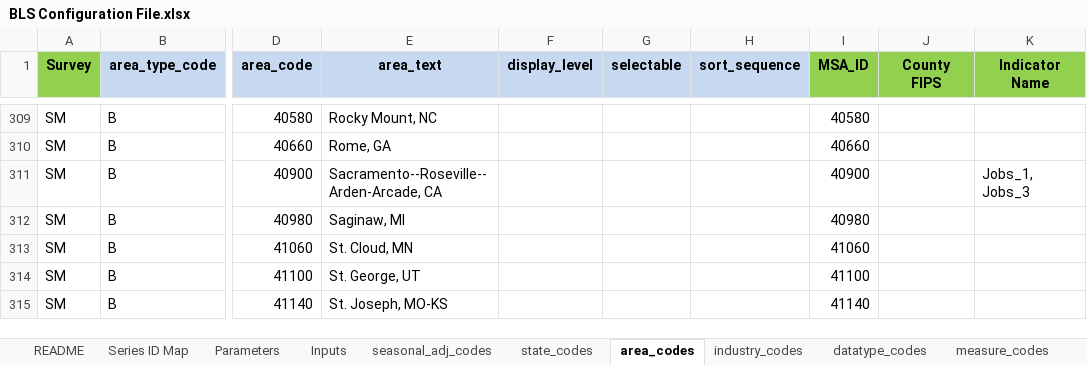
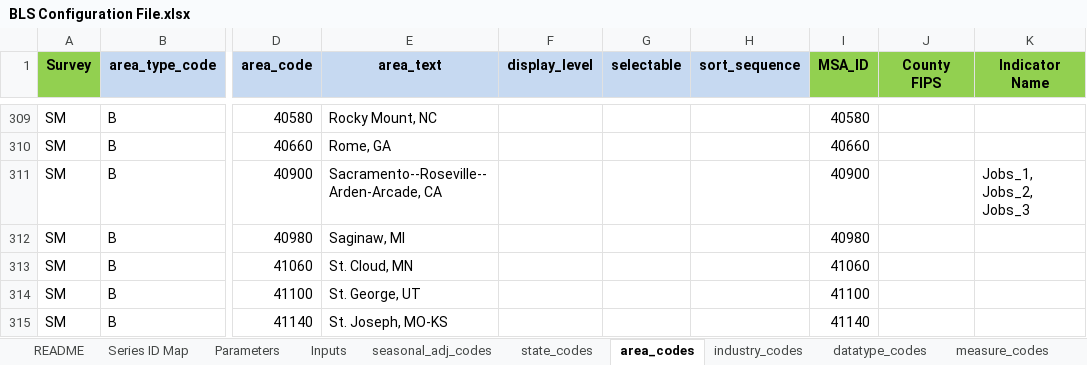
Before and after one commit to SACOG/Regional-Monitoring, an Excel workbook: Indicator_Gen/Python Code/BLS/config/BLS Configuration File.xlsx, sheet area_codes, drawn as a sheet; only a part is shown, gaps mark what is left out; values as stored, in another font and other column widths than the file's, no borders; the diff names each change by its address in the sheet, - before the commit and + after, or states it on an @@ line.

Commit message:
Started Congestion indicators, included LEHD survey in census bureau queries and processing, slight reorganization of BLS configuration file and functions and scripts...

```diff
--- a/Indicator_Gen/Python Code/BLS/config/BLS Configuration File.xlsx (sheet area_codes)
+++ b/Indicator_Gen/Python Code/BLS/config/BLS Configuration File.xlsx (sheet area_codes)
-K311 (Indicator Name): Jobs_1, Jobs_3
+K311 (Indicator Name): Jobs_1, Jobs_2, Jobs_3
```
Also changed, not shown: sheet industry_codes, hidden cells, Indicator_Gen/Python Code/DOF/config/DOF Configuration File.xlsx, 10 other files.
